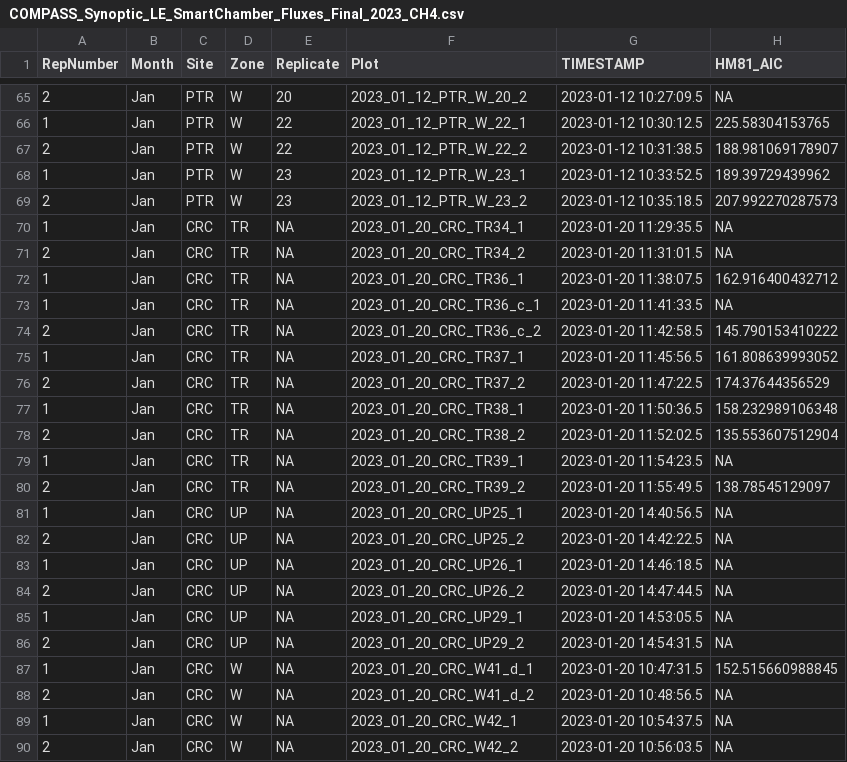
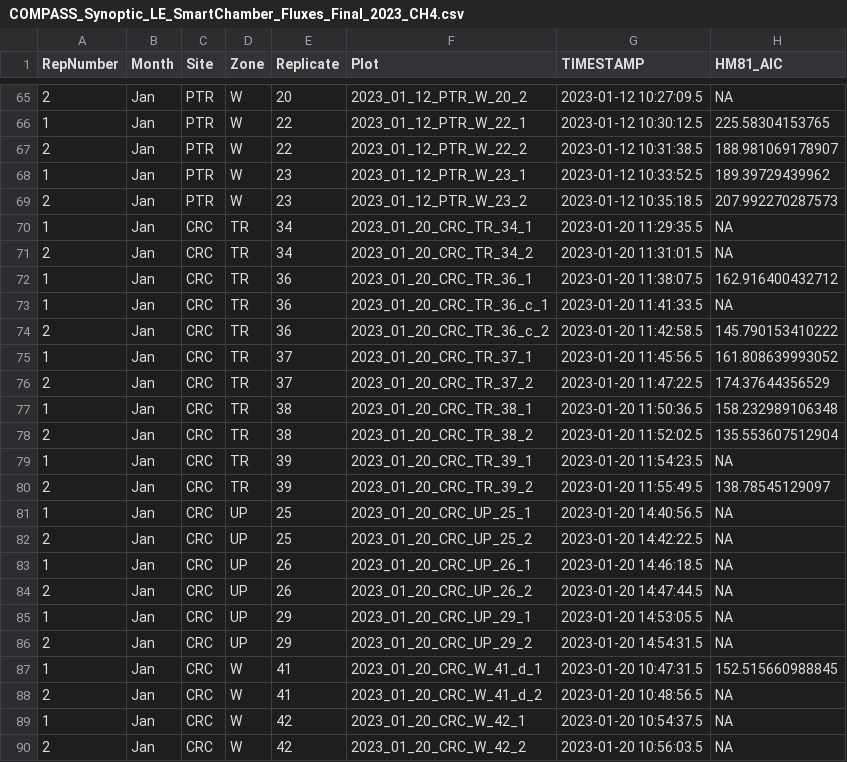
Before and after one commit to COMPASS-DOE/LE-Synoptic-discrete-data, a CSV file: Soil_Fluxes_Synoptic_LE/2023/Processed Data/COMPASS_Synoptic_LE_SmartChamber_Fluxes_Final_2023_CH4.csv, drawn as a sheet; only a part is shown, gaps mark what is left out; the diff covers the shown part only; the diff names each change by its address in the sheet, - before the commit and + after, or states it on an @@ line.

```diff
--- a/Soil_Fluxes_Synoptic_LE/2023/Processed Data/COMPASS_Synoptic_LE_SmartChamber_Fluxes_Final_2023_CH4.csv
+++ b/Soil_Fluxes_Synoptic_LE/2023/Processed Data/COMPASS_Synoptic_LE_SmartChamber_Fluxes_Final_2023_CH4.csv
-E70:E71 (Replicate): NA
+E70:E71 (Replicate): 34
-F70 (Plot): 2023_01_20_CRC_TR34_1
+F70 (Plot): 2023_01_20_CRC_TR_34_1
-F71 (Plot): 2023_01_20_CRC_TR34_2
+F71 (Plot): 2023_01_20_CRC_TR_34_2
-E72:E74 (Replicate): NA
+E72:E74 (Replicate): 36
-F72 (Plot): 2023_01_20_CRC_TR36_1
+F72 (Plot): 2023_01_20_CRC_TR_36_1
-F73 (Plot): 2023_01_20_CRC_TR36_c_1
+F73 (Plot): 2023_01_20_CRC_TR_36_c_1
-F74 (Plot): 2023_01_20_CRC_TR36_c_2
+F74 (Plot): 2023_01_20_CRC_TR_36_c_2
-E75:E76 (Replicate): NA
+E75:E76 (Replicate): 37
-F75 (Plot): 2023_01_20_CRC_TR37_1
+F75 (Plot): 2023_01_20_CRC_TR_37_1
-F76 (Plot): 2023_01_20_CRC_TR37_2
+F76 (Plot): 2023_01_20_CRC_TR_37_2
-E77:E78 (Replicate): NA
+E77:E78 (Replicate): 38
-F77 (Plot): 2023_01_20_CRC_TR38_1
+F77 (Plot): 2023_01_20_CRC_TR_38_1
-F78 (Plot): 2023_01_20_CRC_TR38_2
+F78 (Plot): 2023_01_20_CRC_TR_38_2
-E79:E80 (Replicate): NA
+E79:E80 (Replicate): 39
-F79 (Plot): 2023_01_20_CRC_TR39_1
+F79 (Plot): 2023_01_20_CRC_TR_39_1
-F80 (Plot): 2023_01_20_CRC_TR39_2
+F80 (Plot): 2023_01_20_CRC_TR_39_2
-E81:E82 (Replicate): NA
+E81:E82 (Replicate): 25
-F81 (Plot): 2023_01_20_CRC_UP25_1
+F81 (Plot): 2023_01_20_CRC_UP_25_1
-F82 (Plot): 2023_01_20_CRC_UP25_2
+F82 (Plot): 2023_01_20_CRC_UP_25_2
-E83:E84 (Replicate): NA
+E83:E84 (Replicate): 26
-F83 (Plot): 2023_01_20_CRC_UP26_1
+F83 (Plot): 2023_01_20_CRC_UP_26_1
-F84 (Plot): 2023_01_20_CRC_UP26_2
+F84 (Plot): 2023_01_20_CRC_UP_26_2
-E85:E86 (Replicate): NA
+E85:E86 (Replicate): 29
-F85 (Plot): 2023_01_20_CRC_UP29_1
+F85 (Plot): 2023_01_20_CRC_UP_29_1
-F86 (Plot): 2023_01_20_CRC_UP29_2
+F86 (Plot): 2023_01_20_CRC_UP_29_2
-E87:E88 (Replicate): NA
+E87:E88 (Replicate): 41
-F87 (Plot): 2023_01_20_CRC_W41_d_1
+F87 (Plot): 2023_01_20_CRC_W_41_d_1
-F88 (Plot): 2023_01_20_CRC_W41_d_2
+F88 (Plot): 2023_01_20_CRC_W_41_d_2
-E89:E90 (Replicate): NA
+E89:E90 (Replicate): 42
-F89 (Plot): 2023_01_20_CRC_W42_1
+F89 (Plot): 2023_01_20_CRC_W_42_1
-F90 (Plot): 2023_01_20_CRC_W42_2
+F90 (Plot): 2023_01_20_CRC_W_42_2
```
Also changed, not shown: 22 edited cells elsewhere in this file, Soil_Fluxes_Synoptic_LE/2023/COMPASS_SynopticLE_Soil_Fluxes_2023.csv, Soil_Fluxes_Synoptic_LE/2023/Processed Data/COMPASS_Synoptic_LE_SmartChamber_Fluxes_Final_2023_CO2.csv, 14 other files.
